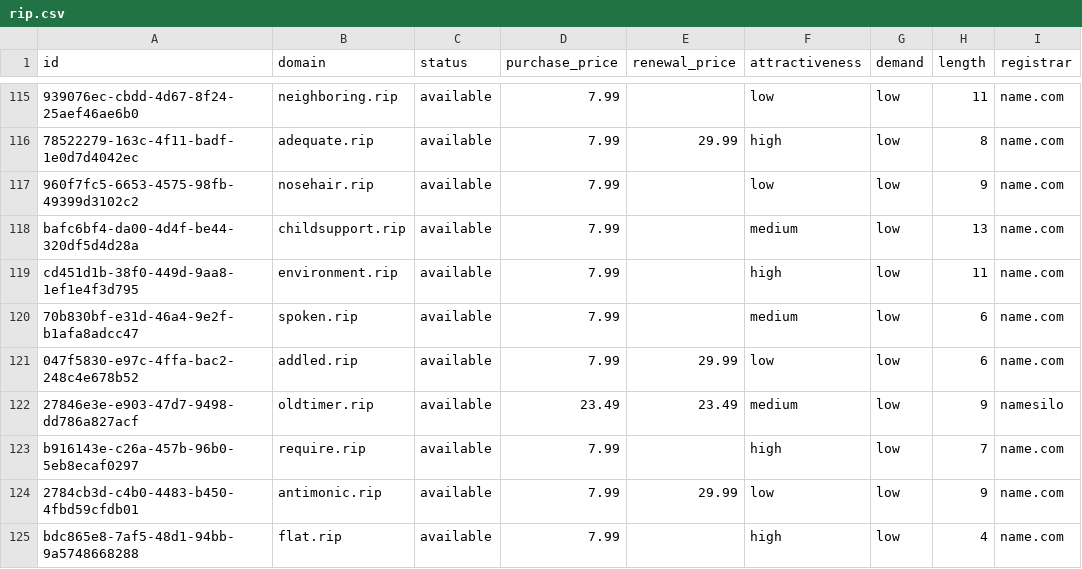
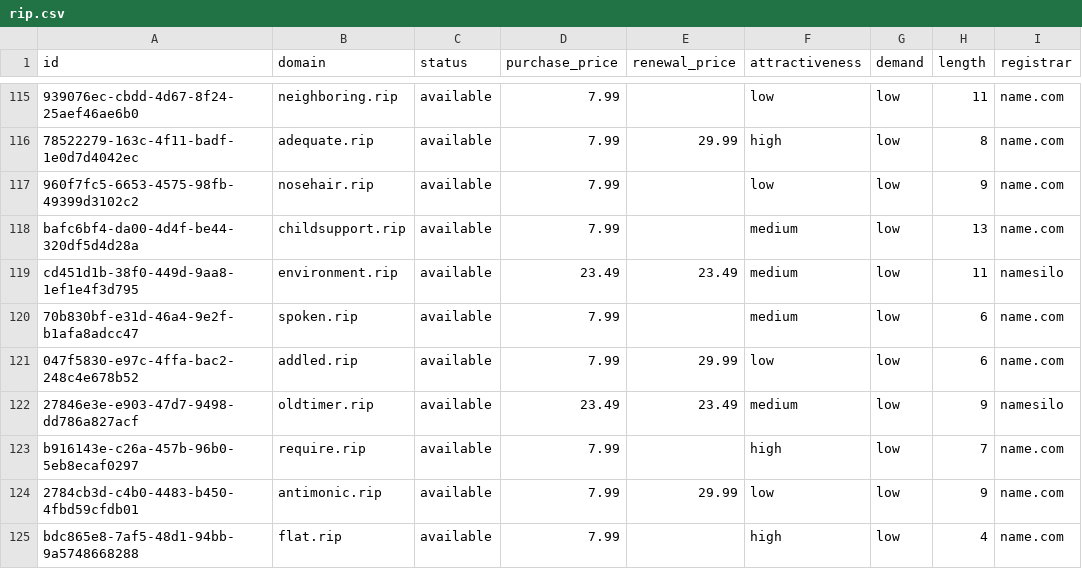
Before and after one commit to UniqueDomains/rip-oneword-domains, a CSV file: rip.csv, drawn as a sheet; only a part is shown, gaps mark what is left out; the diff names each change by its address in the sheet, - before the commit and + after, or states it on an @@ line.

Commit message:
Domains update

```diff
--- a/rip.csv
+++ b/rip.csv
-D119 (purchase_price): 7.99
+D119 (purchase_price): 23.49
-E119 (renewal_price): (empty)
+E119 (renewal_price): 23.49
-F119 (attractiveness): high
+F119 (attractiveness): medium
-I119 (registrar): name.com
+I119 (registrar): namesilo
```
Also changed, not shown: 4 other files.
